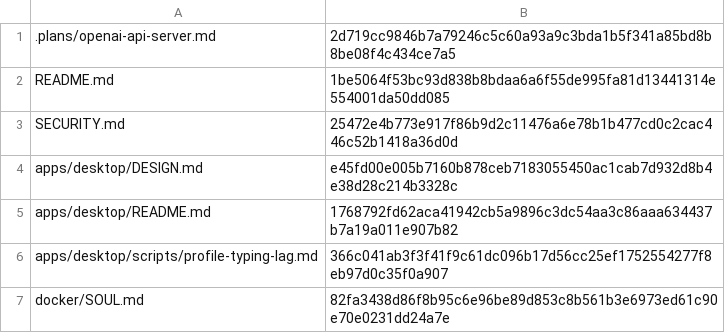
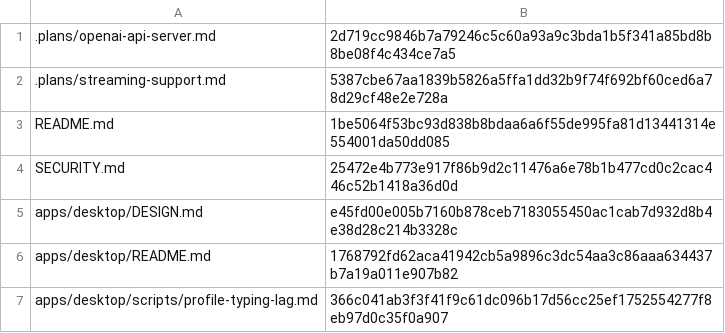
Before and after one commit to RyderFreeman4Logos/hermes-agent-docs-i18n, a TSV file: state/translation-hashes.tsv, drawn as a sheet; only a part is shown; the shorter side is filled out with more unchanged rows.

Commit message:
docs: translate .plans/streaming-support.md
Translated Hermes Agent source document:

.plans/streaming-support.md

```diff
--- a/state/translation-hashes.tsv
+++ b/state/translation-hashes.tsv
@@ -1,2 +1,3 @@
 .plans/openai-api-server.md	2d719cc9846b7a79246c5c60a93a9c3bda1b5f341a85bd8b8be08f4c434ce7a5
+.plans/streaming-support.md	5387cbe67aa1839b5826a5ffa1dd32b9f74f692bf60ced6a78d29cf48e2e728a
 README.md	1be5064f53bc93d838b8bdaa6a6f55de995fa81d13441314e554001da50dd085
```
Also changed, not shown: 3 other files.
